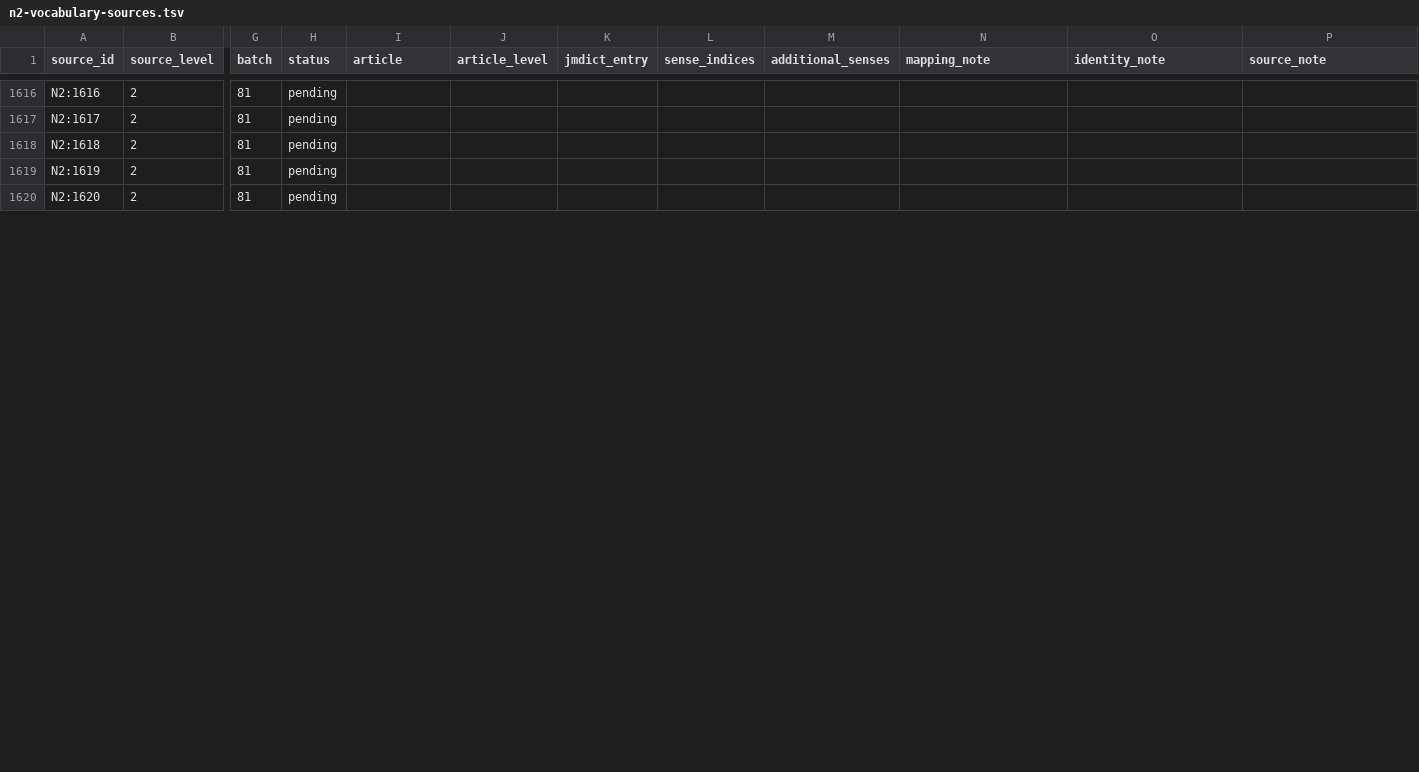
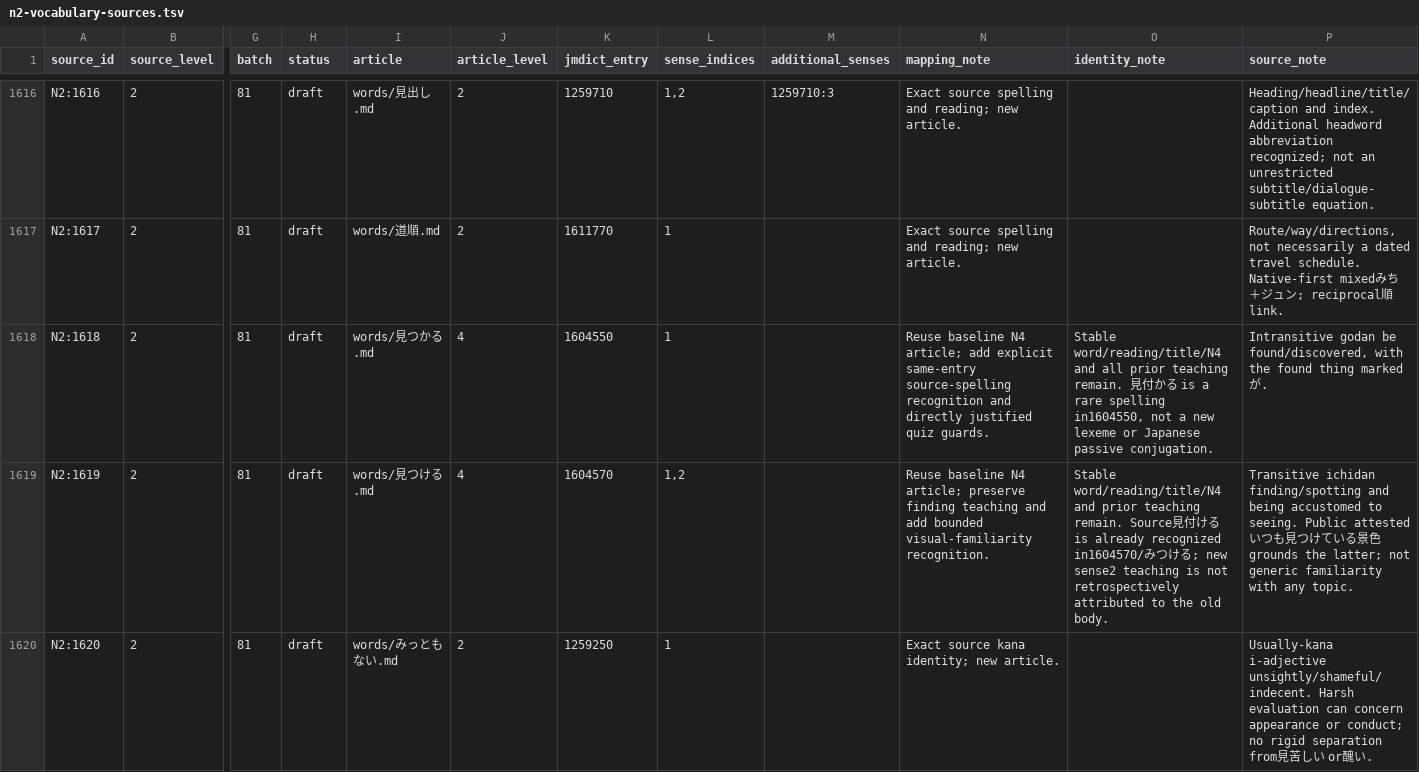
Before and after one commit to stop-cran/learning-japanese, a TSV file: docs/n2-vocabulary-sources.tsv, drawn as a sheet; only a part is shown, gaps mark what is left out; the diff covers the shown part only; the diff names each change by its address in the sheet, - before the commit and + after, or states it on an @@ line.

```diff
--- a/docs/n2-vocabulary-sources.tsv
+++ b/docs/n2-vocabulary-sources.tsv
-H1616:H1620 (status): pending
+H1616:H1620 (status): draft
-I1616 (article): (empty)
+I1616 (article): words/見出し.md
-J1616:J1617 (article_level): (empty)
+J1616:J1617 (article_level): 2
-K1616 (jmdict_entry): (empty)
+K1616 (jmdict_entry): 1259710
-L1616 (sense_indices): (empty)
+L1616 (sense_indices): 1,2
-M1616 (additional_senses): (empty)
+M1616 (additional_senses): 1259710:3
-N1616:N1617 (mapping_note): (empty)
+N1616:N1617 (mapping_note): Exact source spelling and reading; new article.
-P1616 (source_note): (empty)
+P1616 (source_note): Heading/headline/title/caption and index. Additional headword abbreviation recognized; not an unrestricted subtitle/dialogue-subtitle equation.
-I1617 (article): (empty)
+I1617 (article): words/道順.md
-K1617 (jmdict_entry): (empty)
+K1617 (jmdict_entry): 1611770
-L1617:L1618 (sense_indices): (empty)
+L1617:L1618 (sense_indices): 1
-P1617 (source_note): (empty)
+P1617 (source_note): Route/way/directions, not necessarily a dated travel schedule. Native-first mixedみち＋ジュン; reciprocal順 link.
-I1618 (article): (empty)
+I1618 (article): words/見つかる.md
-J1618:J1619 (article_level): (empty)
+J1618:J1619 (article_level): 4
-K1618 (jmdict_entry): (empty)
+K1618 (jmdict_entry): 1604550
-N1618 (mapping_note): (empty)
+N1618 (mapping_note): Reuse baseline N4 article; add explicit same-entry source-spelling recognition and directly justified quiz guards.
-O1618 (identity_note): (empty)
+O1618 (identity_note): Stable word/reading/title/N4 and all prior teaching remain. 見付かる is a rare spelling in1604550, not a new lexeme or Japanese passive conjugation.
-P1618 (source_note): (empty)
+P1618 (source_note): Intransitive godan be found/discovered, with the found thing markedが.
-I1619 (article): (empty)
+I1619 (article): words/見つける.md
-K1619 (jmdict_entry): (empty)
+K1619 (jmdict_entry): 1604570
-L1619 (sense_indices): (empty)
+L1619 (sense_indices): 1,2
-N1619 (mapping_note): (empty)
+N1619 (mapping_note): Reuse baseline N4 article; preserve finding teaching and add bounded visual-familiarity recognition.
-O1619 (identity_note): (empty)
+O1619 (identity_note): Stable word/reading/title/N4 and prior teaching remain. Source見付ける is already recognized in1604570/みつける; new sense2 teaching is not retrospectively attributed to the old body.
-P1619 (source_note): (empty)
+P1619 (source_note): Transitive ichidan finding/spotting and being accustomed to seeing. Public attestedいつも見つけている景色 grounds the latter; not generic familiarity with any topic.
-I1620 (article): (empty)
+I1620 (article): words/みっともない.md
-J1620 (article_level): (empty)
+J1620 (article_level): 2
-K1620 (jmdict_entry): (empty)
+K1620 (jmdict_entry): 1259250
-L1620 (sense_indices): (empty)
+L1620 (sense_indices): 1
-N1620 (mapping_note): (empty)
+N1620 (mapping_note): Exact source kana identity; new article.
-P1620 (source_note): (empty)
+P1620 (source_note): Usually-kana i-adjective unsightly/shameful/indecent. Harsh evaluation can concern appearance or conduct; no rigid separation from見苦しい or醜い.
```
Also changed, not shown: 110 edited cells elsewhere in this file, 26 other files.
